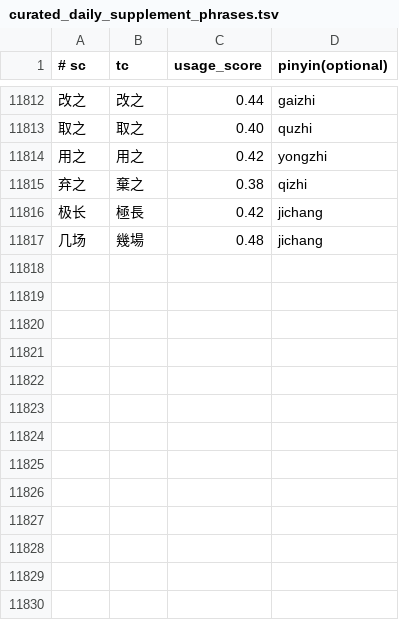
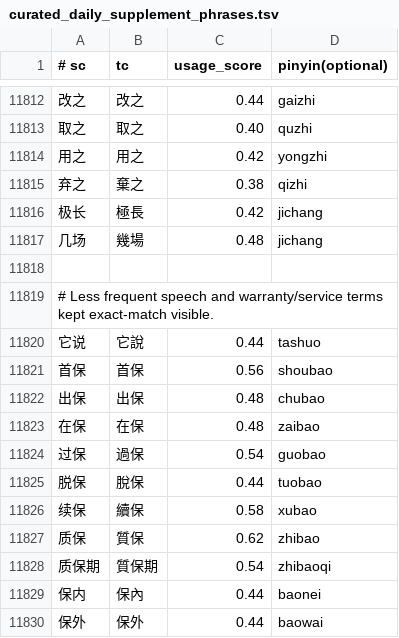
Before and after one commit to shenmin/cassotis-lexicon, a TSV file: manifests/curated_daily_supplement_phrases.tsv, drawn as a sheet; only a part is shown, gaps mark what is left out; the diff names each change by its address in the sheet, - before the commit and + after, or states it on an @@ line.

Commit message:
Expand daily speech and warranty vocabulary

```diff
--- a/manifests/curated_daily_supplement_phrases.tsv
+++ b/manifests/curated_daily_supplement_phrases.tsv
+row 11818: (empty)
+row 11819: # Less frequent speech and warranty/service terms kept exact-match visible.
+row 11820: 它说 | 它說 | 0.44 | tashuo
+row 11821: 首保 | 首保 | 0.56 | shoubao
+row 11822: 出保 | 出保 | 0.48 | chubao
+row 11823: 在保 | 在保 | 0.48 | zaibao
+row 11824: 过保 | 過保 | 0.54 | guobao
+row 11825: 脱保 | 脫保 | 0.44 | tuobao
+row 11826: 续保 | 續保 | 0.58 | xubao
+row 11827: 质保 | 質保 | 0.62 | zhibao
+row 11828: 质保期 | 質保期 | 0.54 | zhibaoqi
+row 11829: 保内 | 保內 | 0.44 | baonei
+row 11830: 保外 | 保外 | 0.44 | baowai
```
Also changed, not shown: manifests/curated_daily_phrases.tsv, manifests/regression_samples.sc.tsv, 10 other files.
